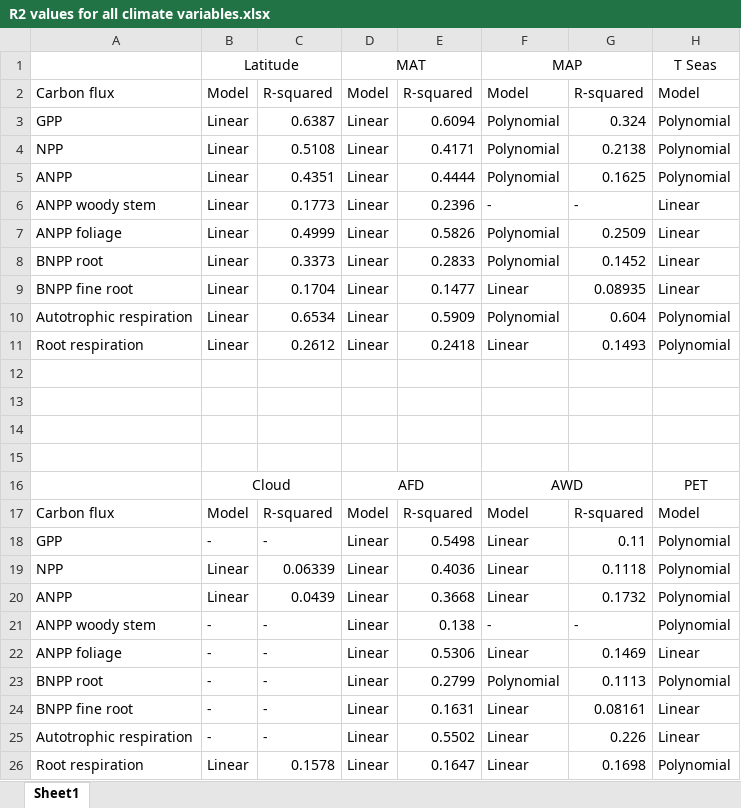
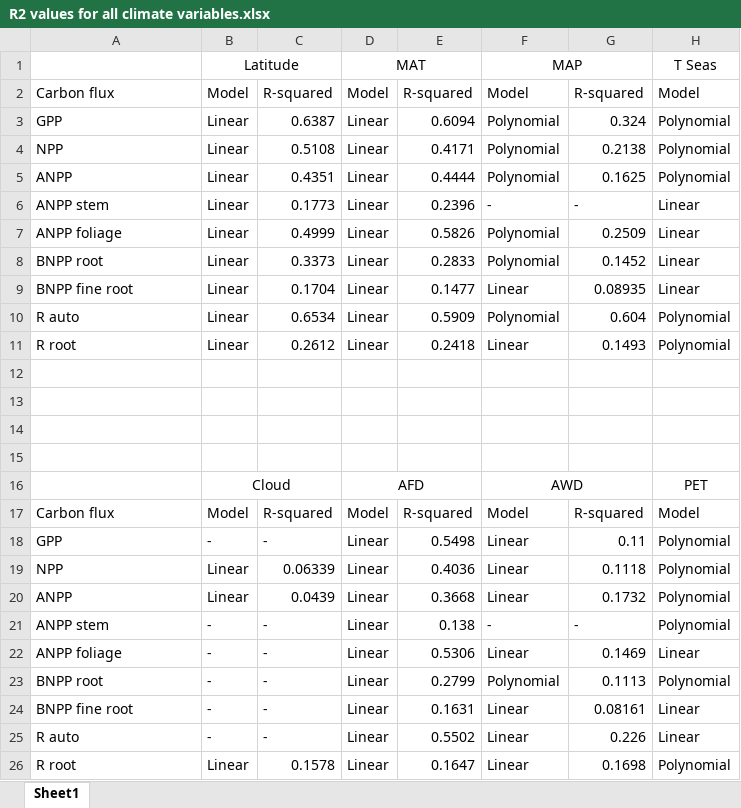
Before and after one commit to forc-db/Global_Productivity, an Excel workbook: manuscript/tables_figures/R2 values for all climate variables.xlsx, sheet Sheet1, drawn as a sheet; only a part is shown; values as stored, in another font and other column widths than the file's, no borders; the diff names each change by its address in the sheet, - before the commit and + after, or states it on an @@ line.

Commit message:
updated appendix tables

```diff
--- a/manuscript/tables_figures/R2 values for all climate variables.xlsx (sheet Sheet1)
+++ b/manuscript/tables_figures/R2 values for all climate variables.xlsx (sheet Sheet1)
-A6: ANPP woody stem
+A6: ANPP stem
-A10: Autotrophic respiration
+A10: R auto
-A11: Root respiration
+A11: R root
-A21: ANPP woody stem
+A21: ANPP stem
-A25: Autotrophic respiration
+A25: R auto
-A26: Root respiration
+A26: R root
```
Also changed, not shown: 11 other files.
